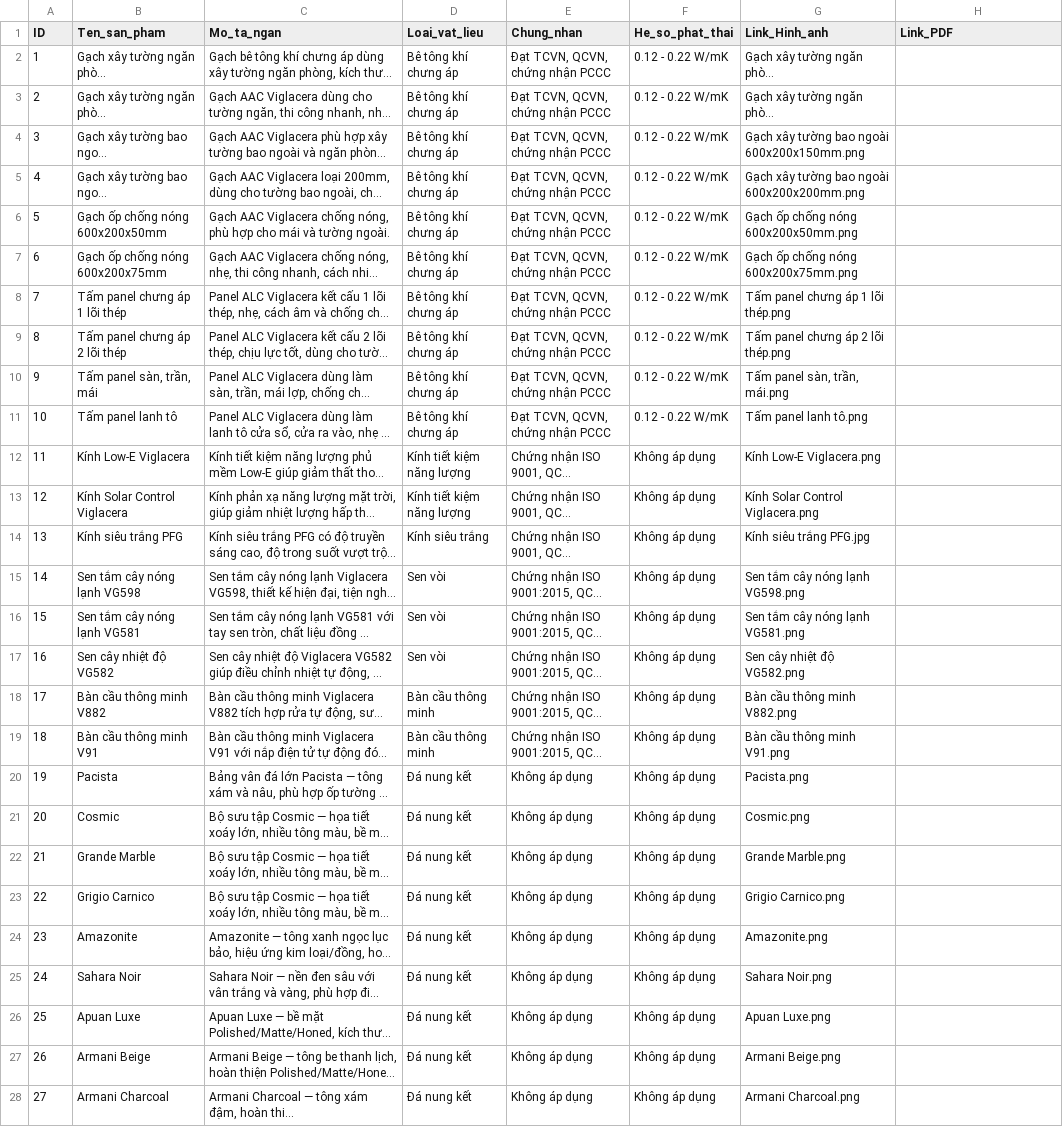
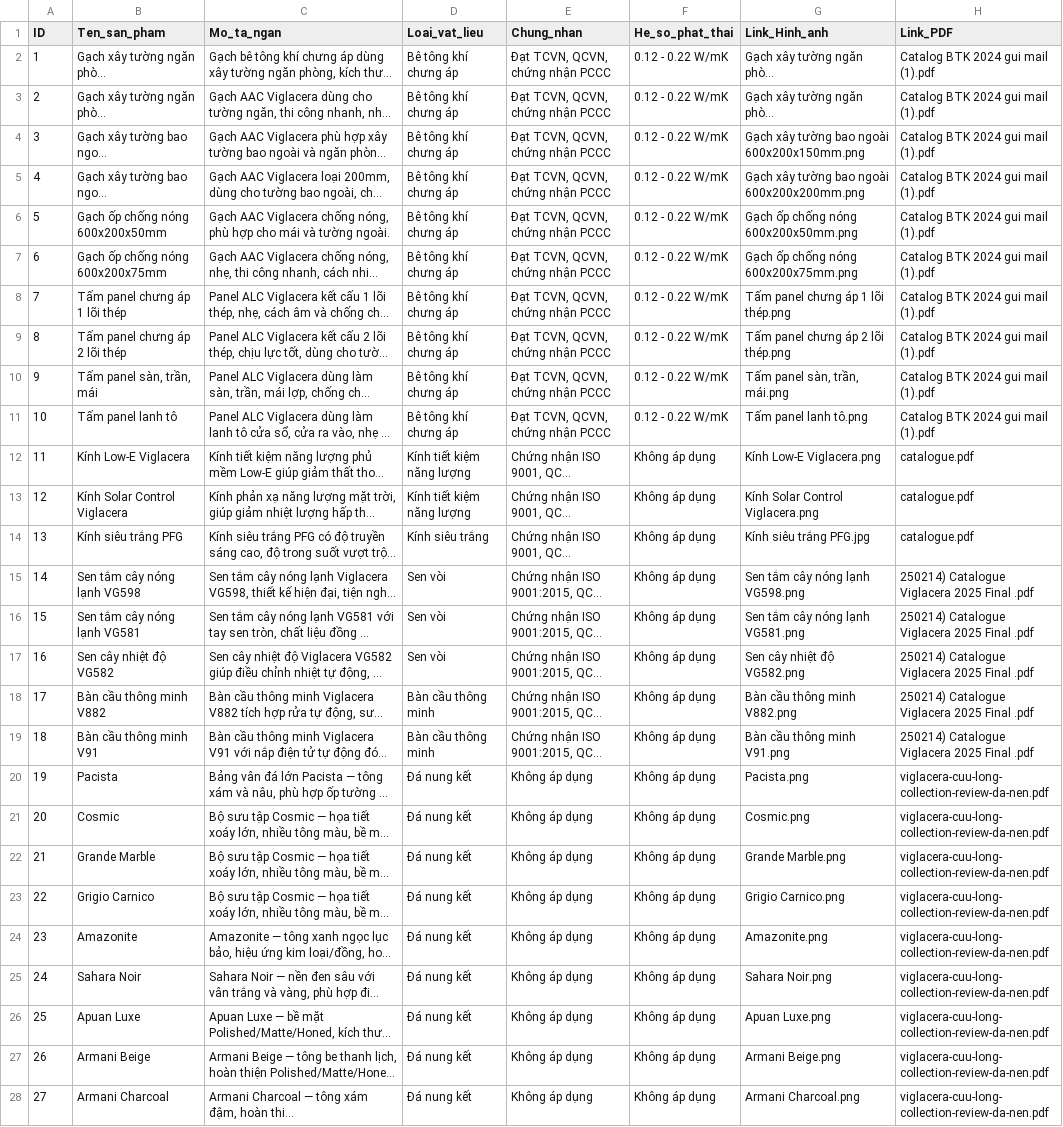
Before and after one commit to trangtrang2508/viglacera-streamlit-app, a CSV file: data/products.csv, drawn as a sheet; only a part is shown; long unchanged cells end in …; the diff covers the shown part only; the diff names each change by its address in the sheet, - before the commit and + after, or states it on an @@ line.

```diff
--- a/data/products.csv
+++ b/data/products.csv
-H2:H11 (Link_PDF): (empty)
+H2:H11 (Link_PDF): Catalog BTK 2024 gui mail (1).pdf
-H12:H14 (Link_PDF): (empty)
+H12:H14 (Link_PDF): catalogue.pdf
-H15:H19 (Link_PDF): (empty)
+H15:H19 (Link_PDF): 250214) Catalogue Viglacera 2025 Final .pdf
-H20:H28 (Link_PDF): (empty)
+H20:H28 (Link_PDF): viglacera-cuu-long-collection-review-da-nen.pdf
```
Also changed, not shown: 15 edited cells elsewhere in this file, 8 other files.
